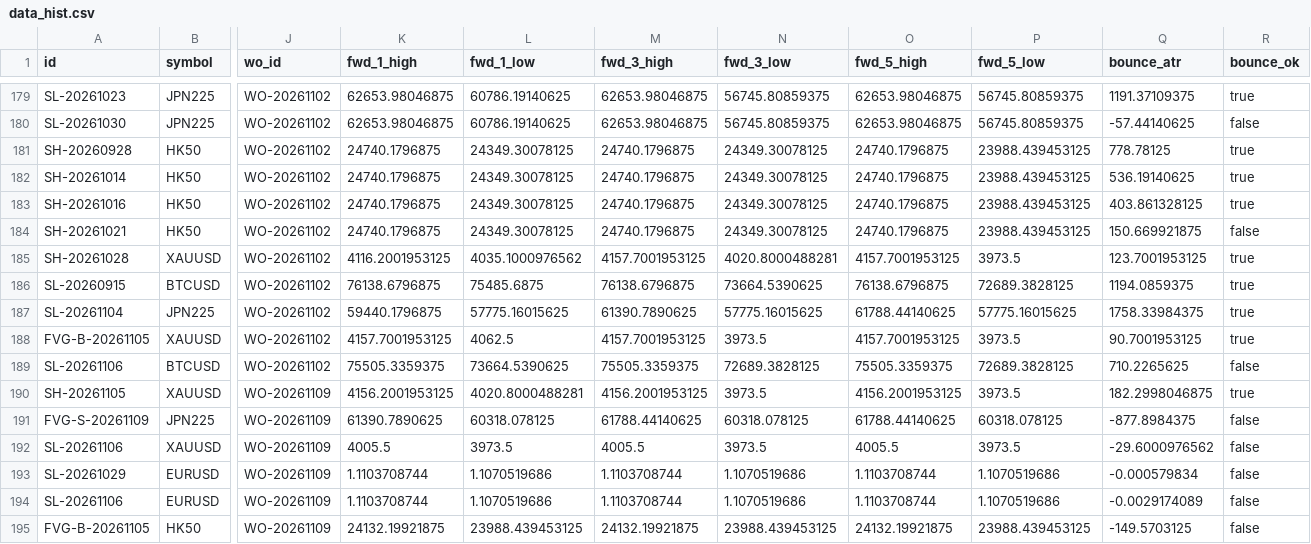
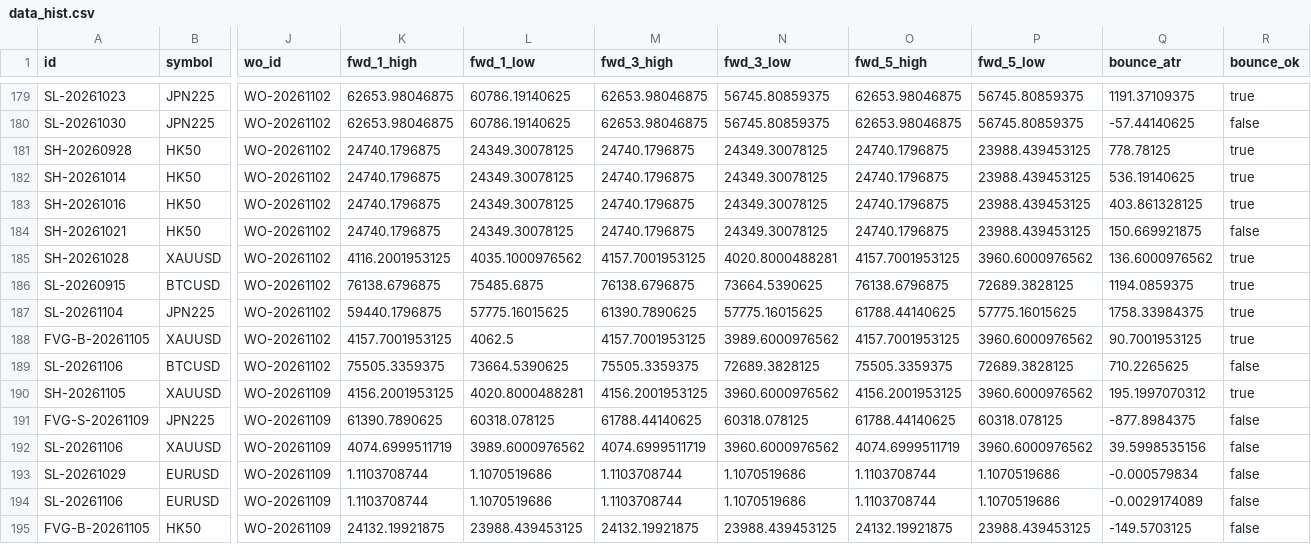
Before and after one commit to keenewong-ai/xauusd-bounce-live, a CSV file: data_hist.csv, drawn as a sheet; only a part is shown, gaps mark what is left out; the diff names each change by its address in the sheet, - before the commit and + after, or states it on an @@ line.

```diff
--- a/data_hist.csv
+++ b/data_hist.csv
-P185 (fwd_5_low): 3973.5
+P185 (fwd_5_low): 3960.6000976562
-Q185 (bounce_atr): 123.7001953125
+Q185 (bounce_atr): 136.6000976562
-N188 (fwd_3_low): 3973.5
+N188 (fwd_3_low): 3989.6000976562
-P188 (fwd_5_low): 3973.5
+P188 (fwd_5_low): 3960.6000976562
-N190 (fwd_3_low): 3973.5
+N190 (fwd_3_low): 3960.6000976562
-P190 (fwd_5_low): 3973.5
+P190 (fwd_5_low): 3960.6000976562
-Q190 (bounce_atr): 182.2998046875
+Q190 (bounce_atr): 195.1997070312
-K192 (fwd_1_high): 4005.5
+K192 (fwd_1_high): 4074.6999511719
-L192 (fwd_1_low): 3973.5
+L192 (fwd_1_low): 3989.6000976562
-M192 (fwd_3_high): 4005.5
+M192 (fwd_3_high): 4074.6999511719
-N192 (fwd_3_low): 3973.5
+N192 (fwd_3_low): 3960.6000976562
-O192 (fwd_5_high): 4005.5
+O192 (fwd_5_high): 4074.6999511719
-P192 (fwd_5_low): 3973.5
+P192 (fwd_5_low): 3960.6000976562
-Q192 (bounce_atr): -29.6000976562
+Q192 (bounce_atr): 39.5998535156
```
Also changed, not shown: data_levels.csv, 2 other files.
